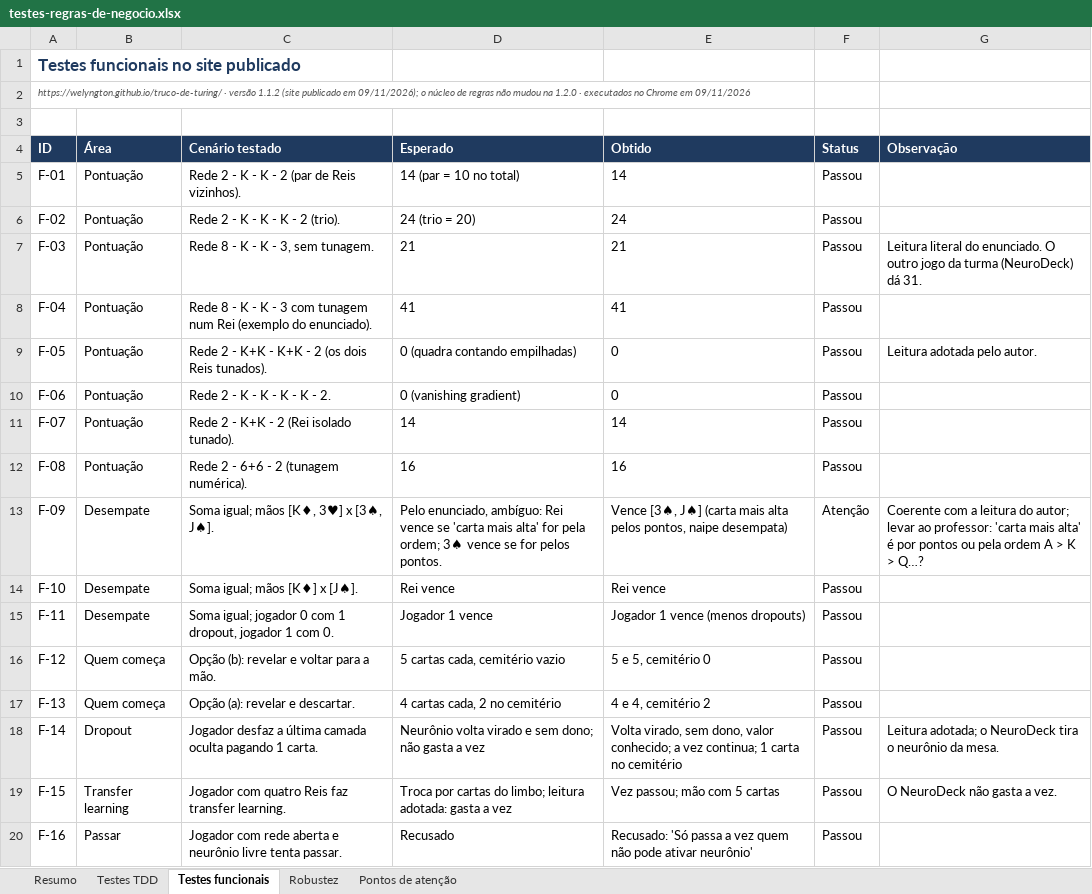
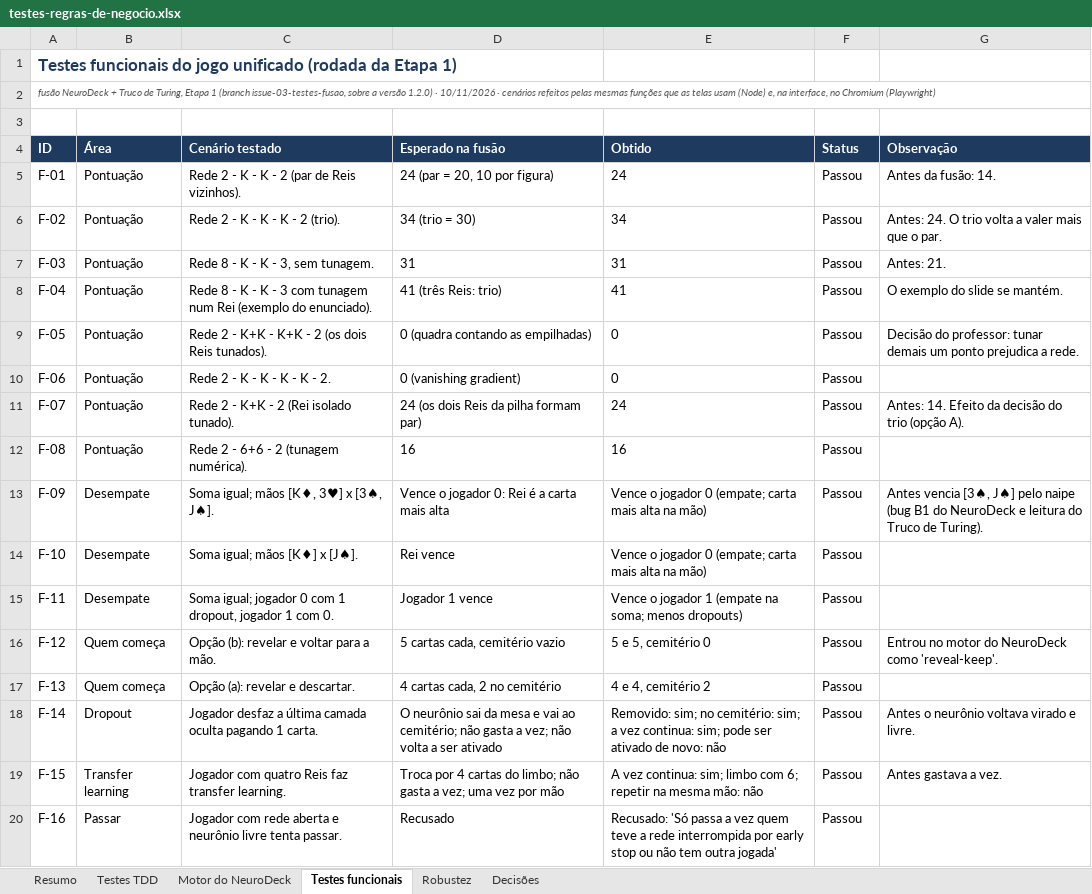
Before and after one commit to chiconatovini/truco-de-turing, an Excel workbook: relatorios/validacao/testes-regras-de-negocio.xlsx, sheet Testes funcionais, drawn as a sheet; only a part is shown; values as stored, in another font and other column widths than the file's, no borders; charts and pictures and conditional formats not drawn; the diff covers the shown part only; the diff names each change by its address in the sheet, - before the commit and + after, or states it on an @@ line.

```diff
--- a/relatorios/validacao/testes-regras-de-negocio.xlsx (sheet Testes funcionais)
+++ b/relatorios/validacao/testes-regras-de-negocio.xlsx (sheet Testes funcionais)
-sheet tab: Pontos de atenção
+sheet tab: Motor do NeuroDeck
+sheet tab: Decisões
-A1 (ID): Testes funcionais no site publicado
+A1 (ID): Testes funcionais do jogo unificado (rodada da Etapa 1)
-A2 (ID): https://welyngton.github.io/truco-de-turing/ · versão 1.1.2 (site publicado em 09/11/2026); o núcleo de regras não mudou na 1.2.0 · executados no Chrome em 09/11/2026
+A2 (ID): fusão NeuroDeck + Truco de Turing, Etapa 1 (branch issue-03-testes-fusao, sobre a versão 1.2.0) · 10/11/2026 · cenários refeitos pelas mesmas funções que as telas usam (Node) e, na interface, no Chromium (Playwright)
-D4: Esperado
+D4: Esperado na fusão
-D5 (Esperado na fusão): 14 (par = 10 no total)
+D5 (Esperado na fusão): 24 (par = 20, 10 por figura)
-E5 (Obtido): 14
+E5 (Obtido): 24
-G5 (Observação): (empty)
+G5 (Observação): Antes da fusão: 14.
-D6 (Esperado na fusão): 24 (trio = 20)
+D6 (Esperado na fusão): 34 (trio = 30)
-E6 (Obtido): 24
+E6 (Obtido): 34
-G6 (Observação): (empty)
+G6 (Observação): Antes: 24. O trio volta a valer mais que o par.
-D7 (Esperado na fusão): 21
+D7 (Esperado na fusão): 31
-E7 (Obtido): 21
+E7 (Obtido): 31
-G7 (Observação): Leitura literal do enunciado. O outro jogo da turma (NeuroDeck) dá 31.
+G7 (Observação): Antes: 21.
-D8 (Esperado na fusão): 41
+D8 (Esperado na fusão): 41 (três Reis: trio)
-G8 (Observação): (empty)
+G8 (Observação): O exemplo do slide se mantém.
-D9 (Esperado na fusão): 0 (quadra contando empilhadas)
+D9 (Esperado na fusão): 0 (quadra contando as empilhadas)
-G9 (Observação): Leitura adotada pelo autor.
+G9 (Observação): Decisão do professor: tunar demais um ponto prejudica a rede.
-D11 (Esperado na fusão): 14
+D11 (Esperado na fusão): 24 (os dois Reis da pilha formam par)
-E11 (Obtido): 14
+E11 (Obtido): 24
-G11 (Observação): (empty)
+G11 (Observação): Antes: 14. Efeito da decisão do trio (opção A).
-D13 (Esperado na fusão): Pelo enunciado, ambíguo: Rei vence se 'carta mais alta' for pela ordem; 3♠ vence se for pelos pontos.
+D13 (Esperado na fusão): Vence o jogador 0: Rei é a carta mais alta
-E13 (Obtido): Vence [3♠, J♠] (carta mais alta pelos pontos, naipe desempata)
+E13 (Obtido): Vence o jogador 0 (empate; carta mais alta na mão)
-F13 (Status): Atenção
+F13 (Status): Passou
-G13 (Observação): Coerente com a leitura do autor; levar ao professor: 'carta mais alta' é por pontos ou pela ordem A > K > Q…?
+G13 (Observação): Antes vencia [3♠, J♠] pelo naipe (bug B1 do NeuroDeck e leitura do Truco de Turing).
-E14 (Obtido): Rei vence
+E14 (Obtido): Vence o jogador 0 (empate; carta mais alta na mão)
-E15 (Obtido): Jogador 1 vence (menos dropouts)
+E15 (Obtido): Vence o jogador 1 (empate na soma; menos dropouts)
-G16 (Observação): (empty)
+G16 (Observação): Entrou no motor do NeuroDeck como 'reveal-keep'.
-D18 (Esperado na fusão): Neurônio volta virado e sem dono; não gasta a vez
+D18 (Esperado na fusão): O neurônio sai da mesa e vai ao cemitério; não gasta a vez; não volta a ser ativado
-E18 (Obtido): Volta virado, sem dono, valor conhecido; a vez continua; 1 carta no cemitério
+E18 (Obtido): Removido: sim; no cemitério: sim; a vez continua: sim; pode ser ativado de novo: não
-G18 (Observação): Leitura adotada; o NeuroDeck tira o neurônio da mesa.
+G18 (Observação): Antes o neurônio voltava virado e livre.
-D19 (Esperado na fusão): Troca por cartas do limbo; leitura adotada: gasta a vez
+D19 (Esperado na fusão): Troca por 4 cartas do limbo; não gasta a vez; uma vez por mão
-E19 (Obtido): Vez passou; mão com 5 cartas
+E19 (Obtido): A vez continua: sim; limbo com 6; repetir na mesma mão: não
-G19 (Observação): O NeuroDeck não gasta a vez.
+G19 (Observação): Antes gastava a vez.
-E20 (Obtido): …vez quem não pode ativar neurônio'
+E20 (Obtido): …vez quem teve a rede interrompida por early stop ou não tem outra jogada'
```
Also changed, not shown: 4 added rows and 35 edited cells elsewhere in this sheet, sheet Testes TDD, sheet Resumo, sheet Robustez, formulas that keep their value, charts or pictures, 37 other files.
